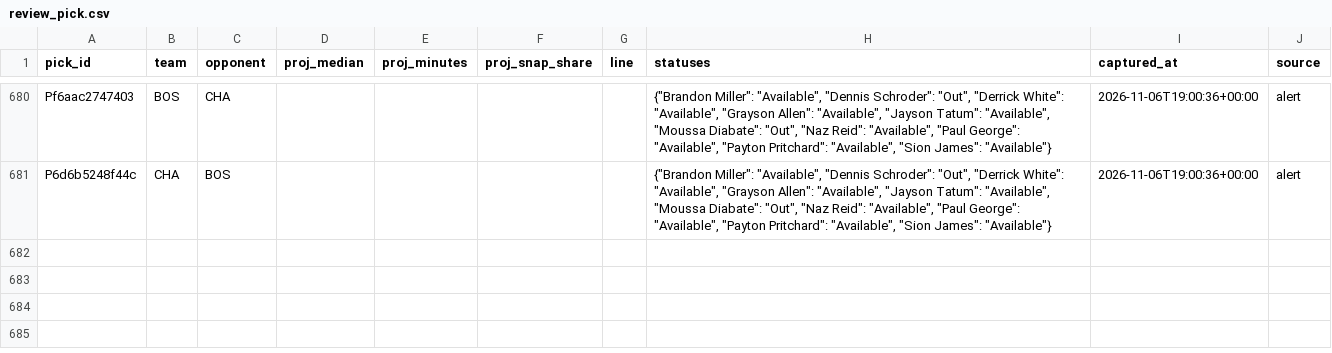
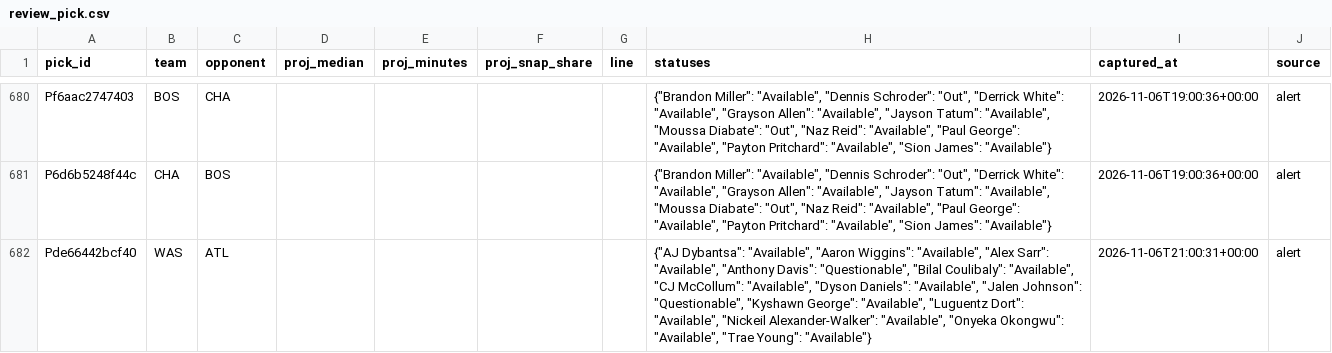
Before and after one commit to PirateKingInc/test-m11, a CSV file: ledger/review_pick.csv, drawn as a sheet; only a part is shown, gaps mark what is left out; the diff names each change by its address in the sheet, - before the commit and + after, or states it on an @@ line.

```diff
--- a/ledger/review_pick.csv
+++ b/ledger/review_pick.csv
+row 682: Pde66442bcf40 | WAS | ATL |  |  |  |  | {"AJ Dybantsa": "Available", "Aaron Wiggins": "Available", "Alex Sarr": "Available", "Anthony Davis": "Questionable", "Bilal Coulibaly": "Available", "CJ McCollum": "Available", "Dyson Daniels": "Available", "Jalen Johnson": "Questionable", "Kyshawn George": "Available", "Luguentz Dort": "Available", "Nickeil Alexander-Walker": "Available", "Onyeka Okongwu": "Available", "Trae Young": "Available"} | 2026-11-06T21:00:31+00:00 | alert
```
Also changed, not shown: ledger/card.csv, ledger/labels.csv, 1 other file.
